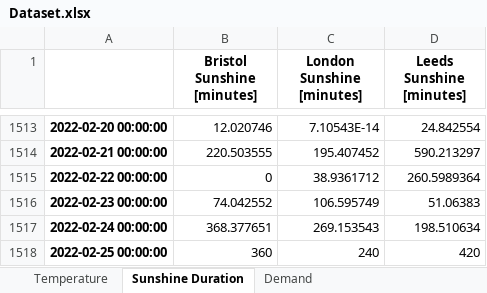
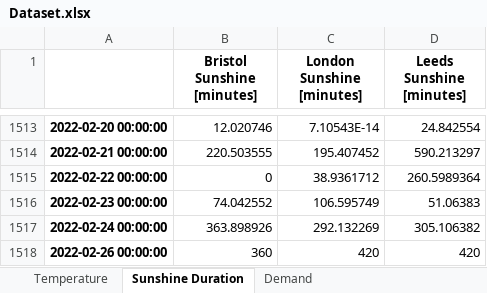
Before and after one commit to niccozagli/Forecasting_Competition, an Excel workbook: Dataset.xlsx, sheet Sunshine Duration, drawn as a sheet; only a part is shown, gaps mark what is left out; values as stored, in another font and other column widths than the file's, no borders; the diff names each change by its address in the sheet, - before the commit and + after, or states it on an @@ line.

```diff
--- a/Dataset.xlsx (sheet Sunshine Duration)
+++ b/Dataset.xlsx (sheet Sunshine Duration)
-B1517 (Bristol Sunshine [minutes]): 368.377651
+B1517 (Bristol Sunshine [minutes]): 363.898926
-C1517 (London Sunshine [minutes]): 269.153543
+C1517 (London Sunshine [minutes]): 292.132269
-D1517 (Leeds Sunshine [minutes]): 198.510634
+D1517 (Leeds Sunshine [minutes]): 305.106382
-A1518: 2022-02-25 00:00:00
+A1518: 2022-02-26 00:00:00
-C1518 (London Sunshine [minutes]): 240
+C1518 (London Sunshine [minutes]): 420
```
Also changed, not shown: sheet Temperature, sheet Demand.
